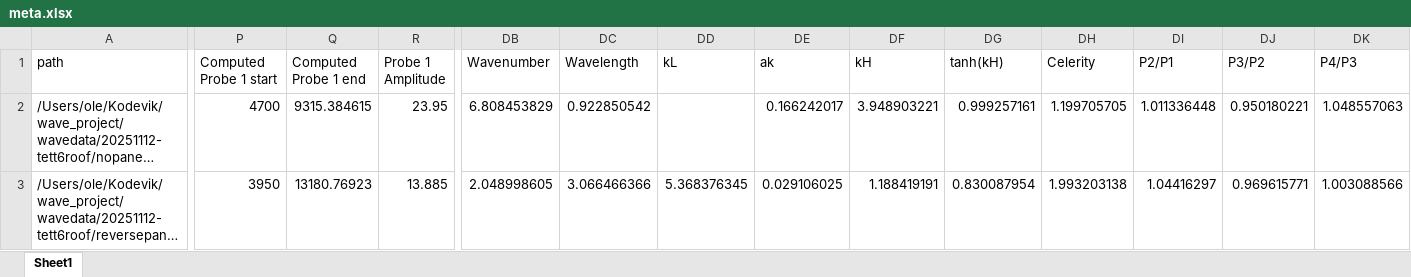
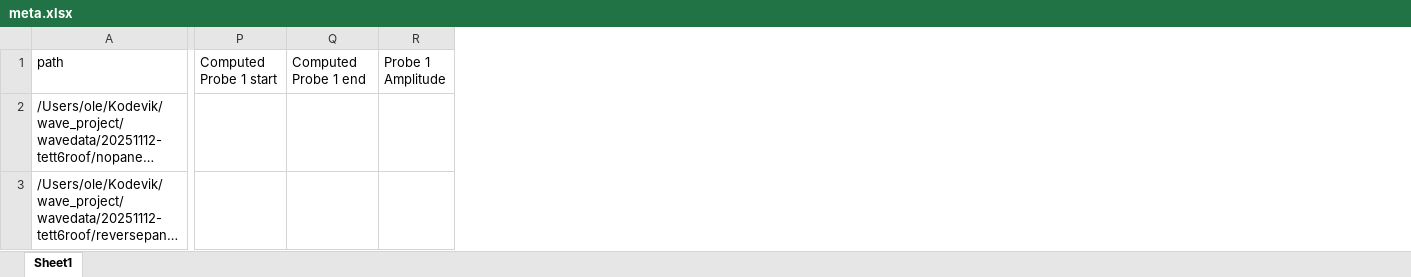
Before and after one commit to OleBB/wave_project, an Excel workbook: waveprocessed/PROCESSED-20251112-tett6roof/meta.xlsx, sheet Sheet1, drawn as a sheet; only a part is shown, gaps mark what is left out; long unchanged cells end in …; values as stored, in another font and other column widths than the file's, no borders; the diff covers the shown part only; the diff names each change by its address in the sheet, - before the commit and + after, or states it on an @@ line.

```diff
--- a/waveprocessed/PROCESSED-20251112-tett6roof/meta.xlsx (sheet Sheet1)
+++ b/waveprocessed/PROCESSED-20251112-tett6roof/meta.xlsx (sheet Sheet1)
-column DB (Wavenumber), rows 2-3: 6.808453829 | 2.048998605
-column DC (Wavelength), rows 2-3: 0.922850542 | 3.066466366
-column DD (kL), row 3: 5.368376345
-column DE (ak), rows 2-3: 0.166242017 | 0.029106025
-column DF (kH), rows 2-3: 3.948903221 | 1.188419191
-column DG (tanh(kH)), rows 2-3: 0.999257161 | 0.830087954
-column DH (Celerity), rows 2-3: 1.199705705 | 1.993203138
-column DI (P2/P1), rows 2-3: 1.011336448 | 1.04416297
-column DJ (P3/P2), rows 2-3: 0.950180221 | 0.969615771
-column DK (P4/P3), rows 2-3: 1.048557063 | 1.003088566
-P2 (Computed Probe 1 start): 4700
+P2 (Computed Probe 1 start): (empty)
-Q2 (Computed Probe 1 end): 9315.384615
+Q2 (Computed Probe 1 end): (empty)
-R2 (Probe 1 Amplitude): 23.95
+R2 (Probe 1 Amplitude): (empty)
-P3 (Computed Probe 1 start): 3950
+P3 (Computed Probe 1 start): (empty)
-Q3 (Computed Probe 1 end): 13180.76923
+Q3 (Computed Probe 1 end): (empty)
-R3 (Probe 1 Amplitude): 13.885
+R3 (Probe 1 Amplitude): (empty)
```
Also changed, not shown: 1369 edited cells elsewhere in this sheet, 6 other files.
